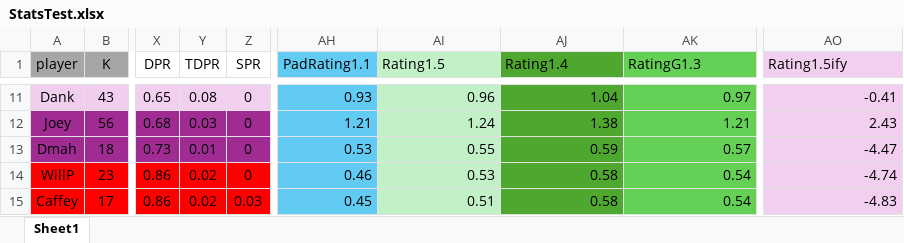
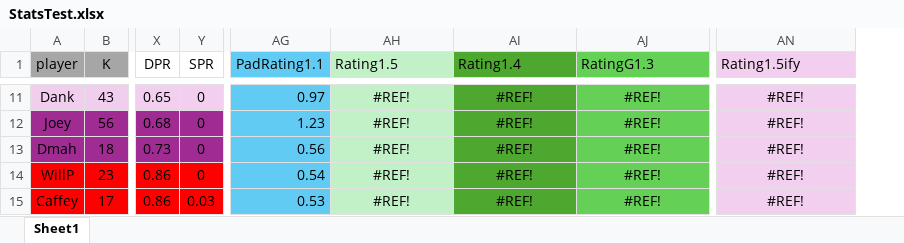
Before and after one commit to PatrickBrady7/broys2v2bot, an Excel workbook: StatsTest.xlsx, sheet Sheet1, drawn as a sheet; only a part is shown, gaps mark what is left out; values as stored, in another font and other column widths than the file's, no borders; charts and pictures not drawn; removed rows and columns are numbered as before the commit, all else as after; the diff covers the shown part only; the diff names each change by its address in the sheet, - before the commit and + after, or states it on an @@ line.

```diff
--- a/StatsTest.xlsx (sheet Sheet1)
+++ b/StatsTest.xlsx (sheet Sheet1)
-column Y (TDPR), rows 11-15: 0.08 | 0.03 | 0.01 | 0.02 | 0.02
-AG11 (PadRating1.1): 0.93
+AG11 (PadRating1.1): 0.97
-AH11:AJ15 alignment: right
+AH11:AJ15 alignment: center
-AH11 (Rating1.5): 0.96
+AH11 (Rating1.5): #REF!
-AI11 (Rating1.4): 1.04
+AI11 (Rating1.4): #REF!
-AJ11 (RatingG1.3): 0.97
+AJ11 (RatingG1.3): #REF!
-AN11:AN15 alignment: right
+AN11:AN15 alignment: center
-AN11 (Rating1.5ify): -0.41
+AN11 (Rating1.5ify): #REF!
-AG12 (PadRating1.1): 1.21
+AG12 (PadRating1.1): 1.23
-AH12 (Rating1.5): 1.24
+AH12 (Rating1.5): #REF!
-AI12 (Rating1.4): 1.38
+AI12 (Rating1.4): #REF!
-AJ12 (RatingG1.3): 1.21
+AJ12 (RatingG1.3): #REF!
-AN12 (Rating1.5ify): 2.43
+AN12 (Rating1.5ify): #REF!
-AG13 (PadRating1.1): 0.53
+AG13 (PadRating1.1): 0.56
-AH13 (Rating1.5): 0.55
+AH13 (Rating1.5): #REF!
-AI13 (Rating1.4): 0.59
+AI13 (Rating1.4): #REF!
-AJ13 (RatingG1.3): 0.57
+AJ13 (RatingG1.3): #REF!
-AN13 (Rating1.5ify): -4.47
+AN13 (Rating1.5ify): #REF!
-AG14 (PadRating1.1): 0.46
+AG14 (PadRating1.1): 0.54
-AH14 (Rating1.5): 0.53
+AH14 (Rating1.5): #REF!
-AI14:AI15 (Rating1.4): 0.58
+AI14:AI15 (Rating1.4): #REF!
-AJ14:AJ15 (RatingG1.3): 0.54
+AJ14:AJ15 (RatingG1.3): #REF!
-AN14 (Rating1.5ify): -4.74
+AN14 (Rating1.5ify): #REF!
-AG15 (PadRating1.1): 0.45
+AG15 (PadRating1.1): 0.53
-AH15 (Rating1.5): 0.51
+AH15 (Rating1.5): #REF!
-AN15 (Rating1.5ify): -4.83
+AN15 (Rating1.5ify): #REF!
```
Also changed, not shown: 165 edited cells and cell formats elsewhere in this sheet, formulas that keep their value, charts or pictures.
